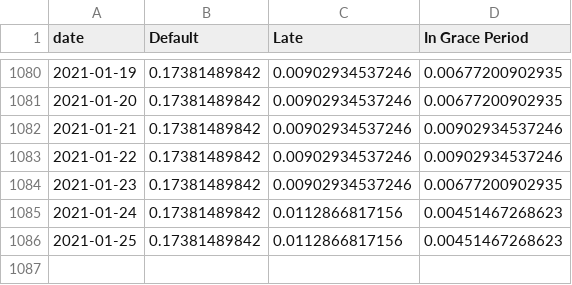
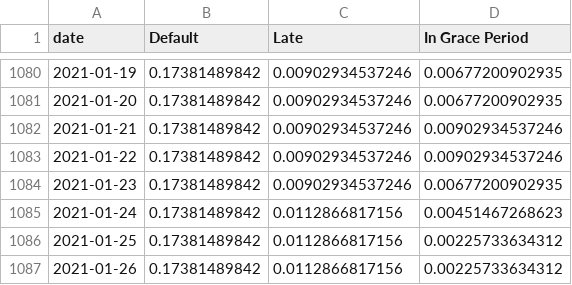
Before and after one commit to mshadish/lendingclub, a CSV file: data.csv, drawn as a sheet; only a part is shown, gaps mark what is left out.

Commit message:
Data update Tue Jan 26 19:10:27 PST 2021

```diff
--- a/data.csv
+++ b/data.csv
@@ -1085,2 +1085,3 @@ date,Default,Late,In Grace Period
 2021-01-24,0.17381489842,0.0112866817156,0.00451467268623
-2021-01-25,0.17381489842,0.0112866817156,0.00451467268623
+2021-01-25,0.17381489842,0.0112866817156,0.00225733634312
+2021-01-26,0.17381489842,0.0112866817156,0.00225733634312
```
